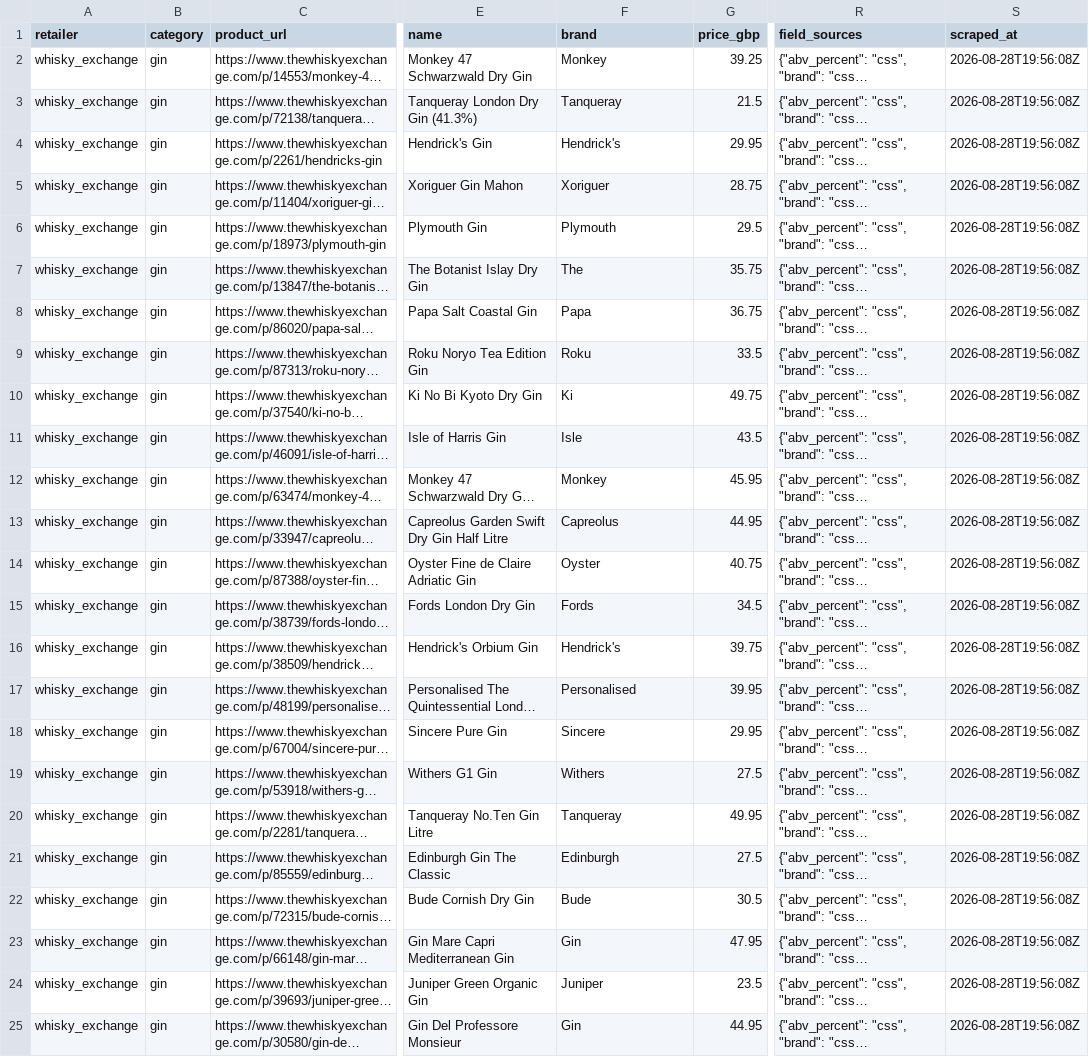
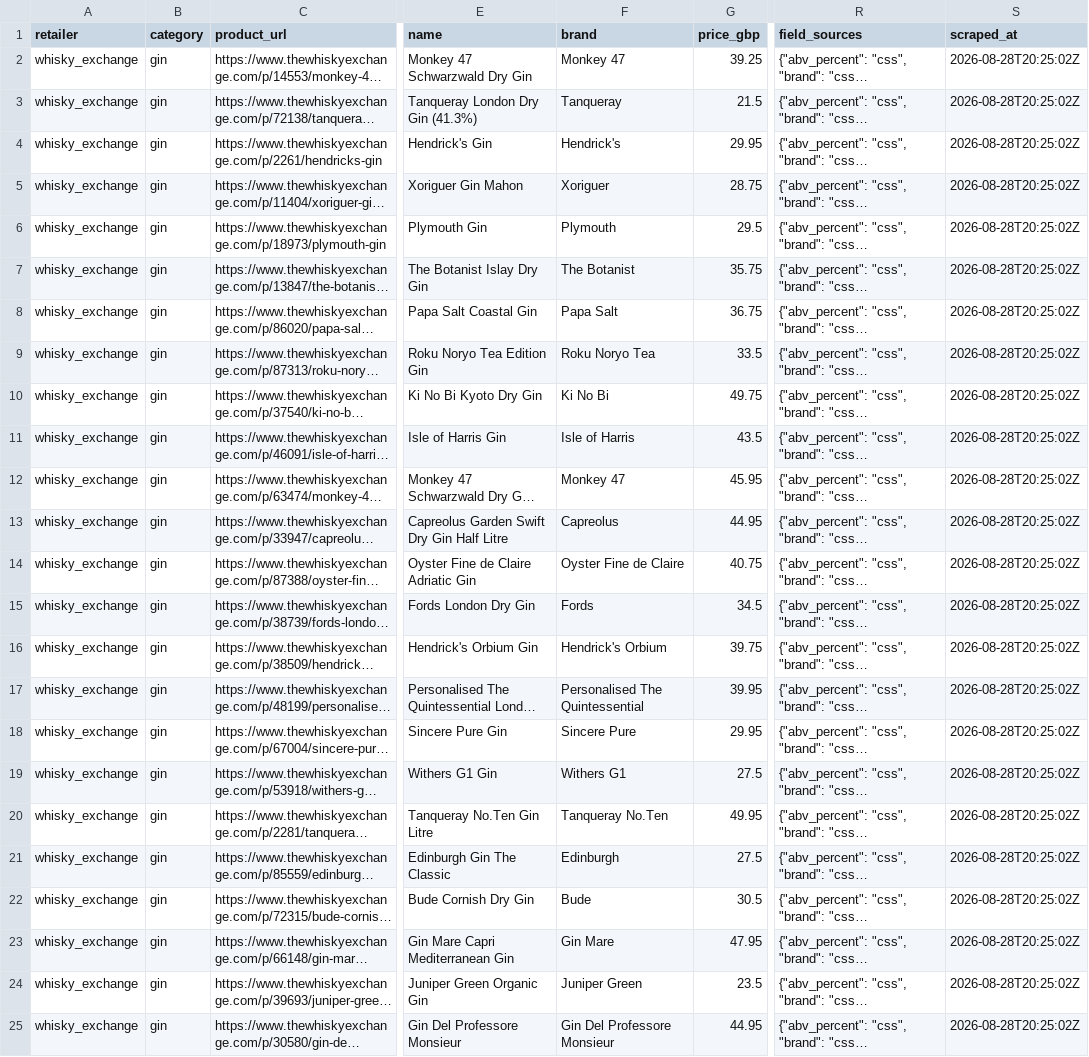
Before and after one commit to jadrianports/uk-retail-product-scraper, a CSV file: data/whisky_exchange/products.csv, drawn as a sheet; only a part is shown, gaps mark what is left out; long unchanged cells end in …; the diff names each change by its address in the sheet, - before the commit and + after, or states it on an @@ line.

```diff
--- a/data/whisky_exchange/products.csv
+++ b/data/whisky_exchange/products.csv
-F2 (brand): Monkey
+F2 (brand): Monkey 47
-S2:S25 (scraped_at): 2026-08-28T19:56:08Z
+S2:S25 (scraped_at): 2026-08-28T20:25:02Z
-F7 (brand): The
+F7 (brand): The Botanist
-F8 (brand): Papa
+F8 (brand): Papa Salt
-F9 (brand): Roku
+F9 (brand): Roku Noryo Tea
-F10 (brand): Ki
+F10 (brand): Ki No Bi
-F11 (brand): Isle
+F11 (brand): Isle of Harris
-F12 (brand): Monkey
+F12 (brand): Monkey 47
-F14 (brand): Oyster
+F14 (brand): Oyster Fine de Claire
-F16 (brand): Hendrick's
+F16 (brand): Hendrick's Orbium
-F17 (brand): Personalised
+F17 (brand): Personalised The Quintessential
-F18 (brand): Sincere
+F18 (brand): Sincere Pure
-F19 (brand): Withers
+F19 (brand): Withers G1
-F20 (brand): Tanqueray
+F20 (brand): Tanqueray No.Ten
-F23 (brand): Gin
+F23 (brand): Gin Mare
-F24 (brand): Juniper
+F24 (brand): Juniper Green
-F25 (brand): Gin
+F25 (brand): Gin Del Professore Monsieur
```
Also changed, not shown: 3 other files.
